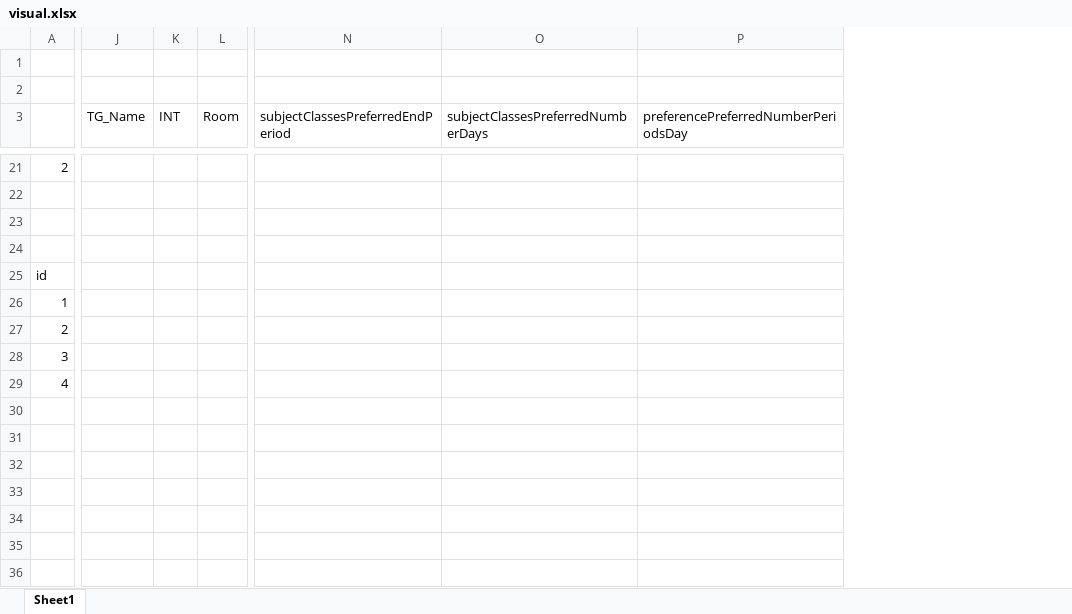
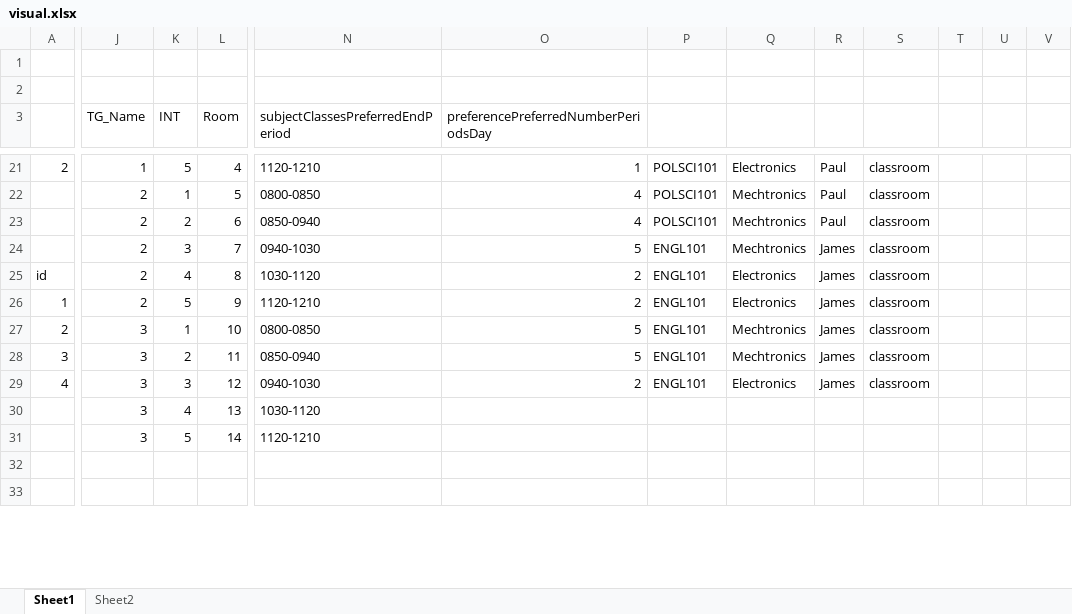
Before and after one commit to ercson-R8/vet-css, an Excel workbook: csv/visual.xlsx, sheet Sheet1, drawn as a sheet; only a part is shown, gaps mark what is left out; values as stored, in another font and other column widths than the file's, no cell formats; removed rows and columns are numbered as before the commit, all else as after; rows hold the shown columns only; the diff covers the shown part only; the diff names each change by its address in the sheet, - before the commit and + after, or states it on an @@ line.

```diff
--- a/csv/visual.xlsx (sheet Sheet1)
+++ b/csv/visual.xlsx (sheet Sheet1)
+sheet tab: Sheet2
-column O, row 3: subjectClassesPreferredNumberDays
+column P, rows 21-29: POLSCI101 | POLSCI101 | POLSCI101 | ENGL101 | ENGL101 | ENGL101 | ENGL101 | ENGL101 | ENGL101
+column Q, rows 21-29: Electronics | Mechtronics | Mechtronics | Mechtronics | Electronics | Electronics | Mechtronics | Mechtronics | Electronics
+column R, rows 21-29: Paul | Paul | Paul | James | James | James | James | James | James
+column S, rows 21-29: all classroom
+column T, empty
+column U, empty
+column V, empty
-J21 (TG_Name): (empty)
+J21 (TG_Name): 1
-K21 (INT): (empty)
+K21 (INT): 5
-L21 (Room): (empty)
+L21 (Room): 4
-N21 (subjectClassesPreferredEndPeriod): (empty)
+N21 (subjectClassesPreferredEndPeriod): 1120-1210
-O21: (empty)
+O21: 1
-row 22: (empty)
+row 22:  | 2 | 1 | 5 | 0800-0850 | 4 | POLSCI101 | Mechtronics | Paul | classroom
-row 23: (empty)
+row 23:  | 2 | 2 | 6 | 0850-0940 | 4 | POLSCI101 | Mechtronics | Paul | classroom
-row 24: (empty)
+row 24:  | 2 | 3 | 7 | 0940-1030 | 5 | ENGL101 | Mechtronics | James | classroom
-J25:J26 (TG_Name): (empty)
+J25:J26 (TG_Name): 2
-K25 (INT): (empty)
+K25 (INT): 4
-L25 (Room): (empty)
+L25 (Room): 8
-N25 (subjectClassesPreferredEndPeriod): (empty)
+N25 (subjectClassesPreferredEndPeriod): 1030-1120
-O25:O26: (empty)
+O25:O26: 2
-K26 (INT): (empty)
+K26 (INT): 5
-L26 (Room): (empty)
+L26 (Room): 9
-N26 (subjectClassesPreferredEndPeriod): (empty)
+N26 (subjectClassesPreferredEndPeriod): 1120-1210
-J27:J29 (TG_Name): (empty)
+J27:J29 (TG_Name): 3
-K27 (INT): (empty)
+K27 (INT): 1
-L27 (Room): (empty)
+L27 (Room): 10
-N27 (subjectClassesPreferredEndPeriod): (empty)
+N27 (subjectClassesPreferredEndPeriod): 0800-0850
-O27:O28: (empty)
+O27:O28: 5
-K28 (INT): (empty)
+K28 (INT): 2
-L28 (Room): (empty)
+L28 (Room): 11
-N28 (subjectClassesPreferredEndPeriod): (empty)
+N28 (subjectClassesPreferredEndPeriod): 0850-0940
-K29 (INT): (empty)
+K29 (INT): 3
-L29 (Room): (empty)
+L29 (Room): 12
-N29 (subjectClassesPreferredEndPeriod): (empty)
+N29 (subjectClassesPreferredEndPeriod): 0940-1030
-O29: (empty)
+O29: 2
-row 30: (empty)
+row 30:  | 3 | 4 | 13 | 1030-1120
-row 31: (empty)
+row 31:  | 3 | 5 | 14 | 1120-1210
-row 34: (empty)
-row 35: (empty)
-row 36: (empty)
```
Also changed, not shown: 6 added rows, 3 removed rows, 12 added columns, 62 edited cells and merged cells elsewhere in this sheet, cell formats.
